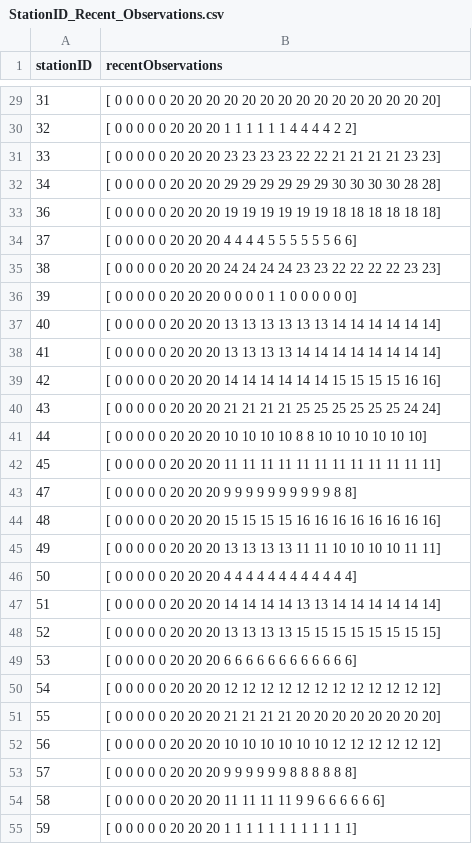
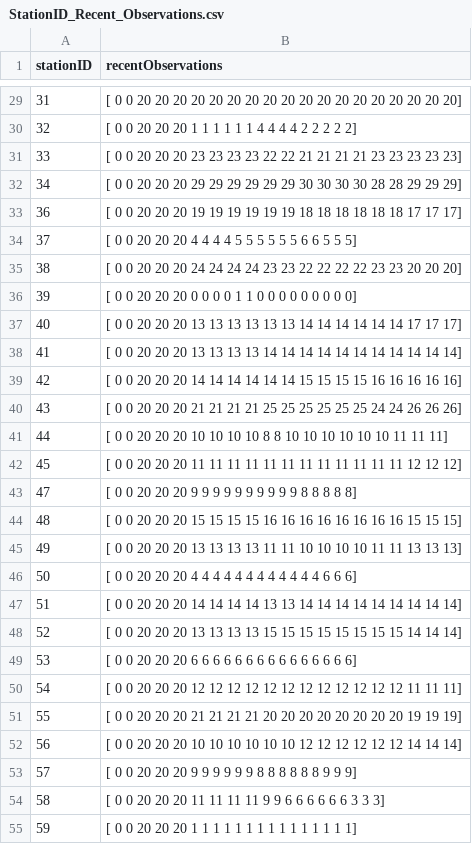
Before and after one commit to karinasalemks/ASE_Final_Project, a CSV file: ase_group5_scm_django_server/SCM_SERVER/static/StationID_Recent_Observations.csv, drawn as a sheet; only a part is shown, gaps mark what is left out; the diff covers the shown part only.

```diff
--- a/ase_group5_scm_django_server/SCM_SERVER/static/StationID_Recent_Observations.csv
+++ b/ase_group5_scm_django_server/SCM_SERVER/static/StationID_Recent_Observations.csv
@@ -29,27 +29,27 @@ stationID,recentObservations
-31,[ 0  0  0  0  0 20 20 20 20 20 20 20 20 20 20 20 20 20 20 20]
-32,[ 0  0  0  0  0 20 20 20  1  1  1  1  1  1  4  4  4  4  2  2]
-33,[ 0  0  0  0  0 20 20 20 23 23 23 23 22 22 21 21 21 21 23 23]
-34,[ 0  0  0  0  0 20 20 20 29 29 29 29 29 29 30 30 30 30 28 28]
-36,[ 0  0  0  0  0 20 20 20 19 19 19 19 19 19 18 18 18 18 18 18]
-37,[ 0  0  0  0  0 20 20 20  4  4  4  4  5  5  5  5  5  5  6  6]
-38,[ 0  0  0  0  0 20 20 20 24 24 24 24 23 23 22 22 22 22 23 23]
-39,[ 0  0  0  0  0 20 20 20  0  0  0  0  1  1  0  0  0  0  0  0]
-40,[ 0  0  0  0  0 20 20 20 13 13 13 13 13 13 14 14 14 14 14 14]
-41,[ 0  0  0  0  0 20 20 20 13 13 13 13 14 14 14 14 14 14 14 14]
-42,[ 0  0  0  0  0 20 20 20 14 14 14 14 14 14 15 15 15 15 16 16]
-43,[ 0  0  0  0  0 20 20 20 21 21 21 21 25 25 25 25 25 25 24 24]
-44,[ 0  0  0  0  0 20 20 20 10 10 10 10  8  8 10 10 10 10 10 10]
-45,[ 0  0  0  0  0 20 20 20 11 11 11 11 11 11 11 11 11 11 11 11]
-47,[ 0  0  0  0  0 20 20 20  9  9  9  9  9  9  9  9  9  9  8  8]
-48,[ 0  0  0  0  0 20 20 20 15 15 15 15 16 16 16 16 16 16 16 16]
-49,[ 0  0  0  0  0 20 20 20 13 13 13 13 11 11 10 10 10 10 11 11]
-50,[ 0  0  0  0  0 20 20 20  4  4  4  4  4  4  4  4  4  4  4  4]
-51,[ 0  0  0  0  0 20 20 20 14 14 14 14 13 13 14 14 14 14 14 14]
-52,[ 0  0  0  0  0 20 20 20 13 13 13 13 15 15 15 15 15 15 15 15]
-53,[ 0  0  0  0  0 20 20 20  6  6  6  6  6  6  6  6  6  6  6  6]
-54,[ 0  0  0  0  0 20 20 20 12 12 12 12 12 12 12 12 12 12 12 12]
-55,[ 0  0  0  0  0 20 20 20 21 21 21 21 20 20 20 20 20 20 20 20]
-56,[ 0  0  0  0  0 20 20 20 10 10 10 10 10 10 12 12 12 12 12 12]
-57,[ 0  0  0  0  0 20 20 20  9  9  9  9  9  9  8  8  8  8  8  8]
-58,[ 0  0  0  0  0 20 20 20 11 11 11 11  9  9  6  6  6  6  6  6]
-59,[ 0  0  0  0  0 20 20 20  1  1  1  1  1  1  1  1  1  1  1  1]
+31,[ 0  0 20 20 20 20 20 20 20 20 20 20 20 20 20 20 20 20 20 20]
+32,[ 0  0 20 20 20  1  1  1  1  1  1  4  4  4  4  2  2  2  2  2]
+33,[ 0  0 20 20 20 23 23 23 23 22 22 21 21 21 21 23 23 23 23 23]
+34,[ 0  0 20 20 20 29 29 29 29 29 29 30 30 30 30 28 28 29 29 29]
+36,[ 0  0 20 20 20 19 19 19 19 19 19 18 18 18 18 18 18 17 17 17]
+37,[ 0  0 20 20 20  4  4  4  4  5  5  5  5  5  5  6  6  5  5  5]
+38,[ 0  0 20 20 20 24 24 24 24 23 23 22 22 22 22 23 23 20 20 20]
+39,[ 0  0 20 20 20  0  0  0  0  1  1  0  0  0  0  0  0  0  0  0]
+40,[ 0  0 20 20 20 13 13 13 13 13 13 14 14 14 14 14 14 17 17 17]
+41,[ 0  0 20 20 20 13 13 13 13 14 14 14 14 14 14 14 14 14 14 14]
+42,[ 0  0 20 20 20 14 14 14 14 14 14 15 15 15 15 16 16 16 16 16]
+43,[ 0  0 20 20 20 21 21 21 21 25 25 25 25 25 25 24 24 26 26 26]
+44,[ 0  0 20 20 20 10 10 10 10  8  8 10 10 10 10 10 10 11 11 11]
+45,[ 0  0 20 20 20 11 11 11 11 11 11 11 11 11 11 11 11 12 12 12]
+47,[ 0  0 20 20 20  9  9  9  9  9  9  9  9  9  9  8  8  8  8  8]
+48,[ 0  0 20 20 20 15 15 15 15 16 16 16 16 16 16 16 16 15 15 15]
+49,[ 0  0 20 20 20 13 13 13 13 11 11 10 10 10 10 11 11 13 13 13]
+50,[ 0  0 20 20 20  4  4  4  4  4  4  4  4  4  4  4  4  6  6  6]
+51,[ 0  0 20 20 20 14 14 14 14 13 13 14 14 14 14 14 14 14 14 14]
+52,[ 0  0 20 20 20 13 13 13 13 15 15 15 15 15 15 15 15 14 14 14]
+53,[ 0  0 20 20 20  6  6  6  6  6  6  6  6  6  6  6  6  6  6  6]
+54,[ 0  0 20 20 20 12 12 12 12 12 12 12 12 12 12 12 12 11 11 11]
+55,[ 0  0 20 20 20 21 21 21 21 20 20 20 20 20 20 20 20 19 19 19]
+56,[ 0  0 20 20 20 10 10 10 10 10 10 12 12 12 12 12 12 14 14 14]
+57,[ 0  0 20 20 20  9  9  9  9  9  9  8  8  8  8  8  8  9  9  9]
+58,[ 0  0 20 20 20 11 11 11 11  9  9  6  6  6  6  6  6  3  3  3]
+59,[ 0  0 20 20 20  1  1  1  1  1  1  1  1  1  1  1  1  1  1  1]
```
Also changed, not shown: 83 edited cells elsewhere in this file, 1 other file.
